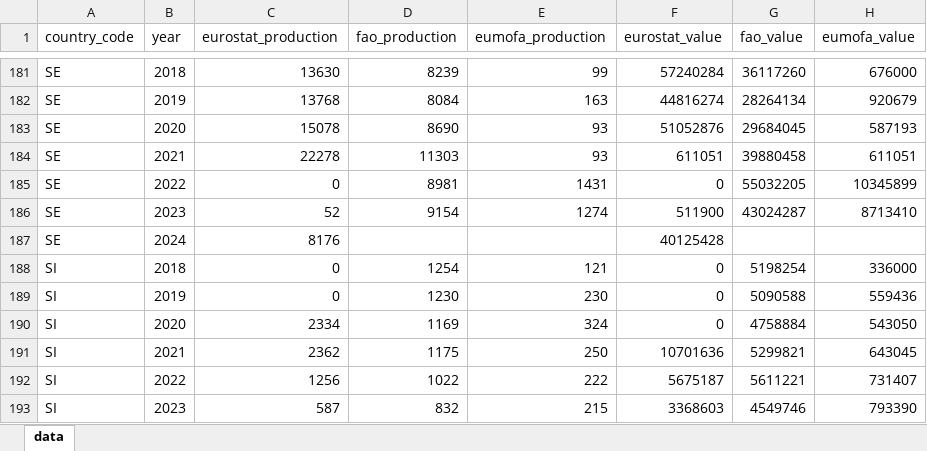
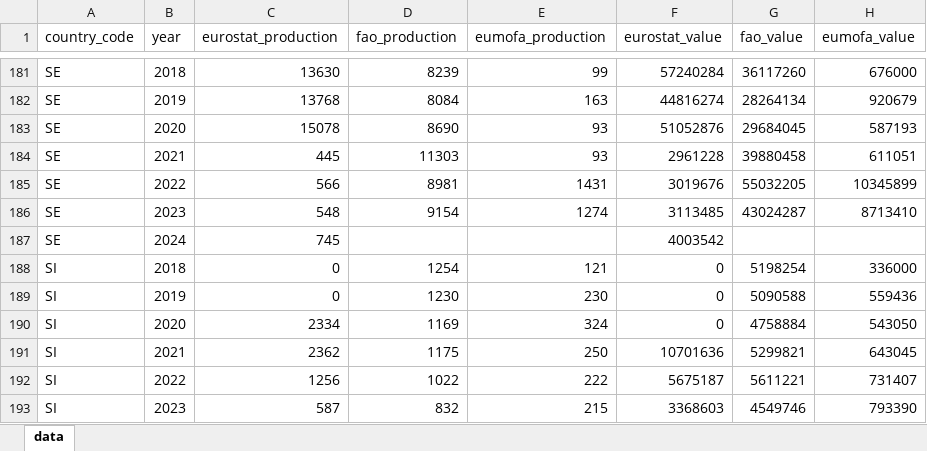
Before and after one commit to jnsvalve/Aqua-Data-Check, an Excel workbook: output/freshwater/Europe_freshwater_summary_latest.xlsx, sheet data, drawn as a sheet; only a part is shown, gaps mark what is left out; values as stored, in another font and other column widths than the file's, no borders; the diff names each change by its address in the sheet, - before the commit and + after, or states it on an @@ line.

```diff
--- a/output/freshwater/Europe_freshwater_summary_latest.xlsx (sheet data)
+++ b/output/freshwater/Europe_freshwater_summary_latest.xlsx (sheet data)
-C184 (eurostat_production): 22278
+C184 (eurostat_production): 445
-F184 (eurostat_value): 611051
+F184 (eurostat_value): 2961228
-C185 (eurostat_production): 0
+C185 (eurostat_production): 566
-F185 (eurostat_value): 0
+F185 (eurostat_value): 3019676
-C186 (eurostat_production): 52
+C186 (eurostat_production): 548
-F186 (eurostat_value): 511900
+F186 (eurostat_value): 3113485
-C187 (eurostat_production): 8176
+C187 (eurostat_production): 745
-F187 (eurostat_value): 40125428
+F187 (eurostat_value): 4003542
```
Also changed, not shown: output/general/Europe_summary_latest.xlsx, output/general/production_comparisons_latest.xlsx, 57 other files.
